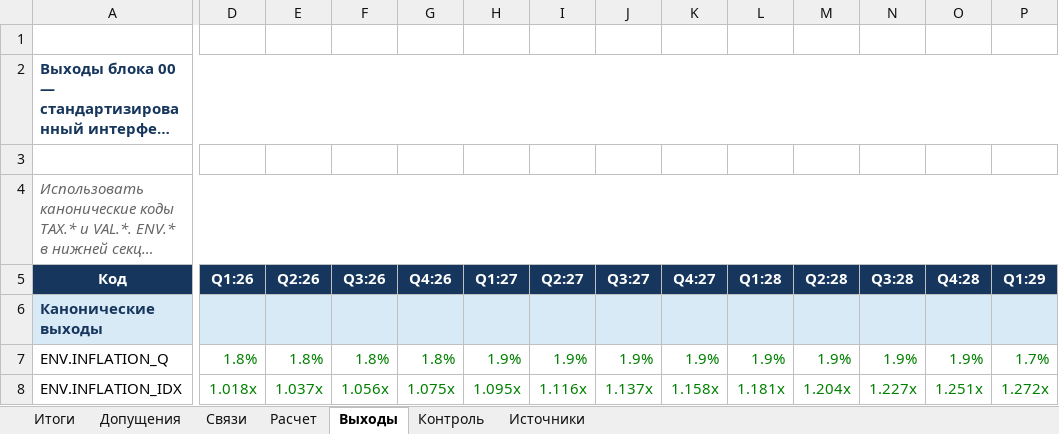
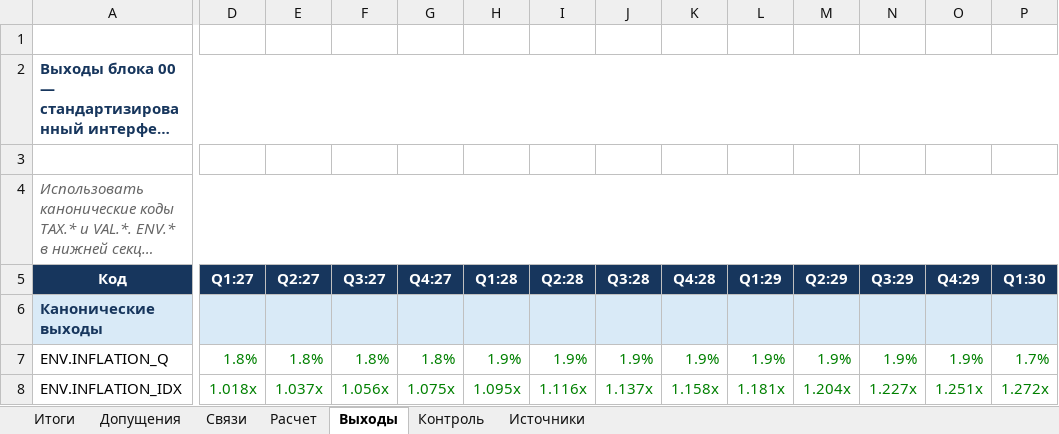
Before and after one commit to KsushaKhadzhinova/E-business-economics, an Excel workbook: работы/Работа_00_Контур_и_предпосылки/excel/00_Контур_и_предпосылки_существенно_переработано.xlsx, sheet Выходы, drawn as a sheet; only a part is shown, gaps mark what is left out; long unchanged cells end in …; values as stored, in another font and other column widths than the file's, no borders; the diff covers the shown part only; the diff names each change by its address in the sheet, - before the commit and + after, or states it on an @@ line.

```diff
--- a/работы/Работа_00_Контур_и_предпосылки/excel/00_Контур_и_предпосылки_существенно_переработано.xlsx (sheet Выходы)
+++ b/работы/Работа_00_Контур_и_предпосылки/excel/00_Контур_и_предпосылки_существенно_переработано.xlsx (sheet Выходы)
-D5: Q1:26
+D5: Q1:27
-E5: Q2:26
+E5: Q2:27
-F5: Q3:26
+F5: Q3:27
-G5: Q4:26
+G5: Q4:27
-H5: Q1:27
+H5: Q1:28
-I5: Q2:27
+I5: Q2:28
-J5: Q3:27
+J5: Q3:28
-K5: Q4:27
+K5: Q4:28
-L5: Q1:28
+L5: Q1:29
-M5: Q2:28
+M5: Q2:29
-N5: Q3:28
+N5: Q3:29
-O5: Q4:28
+O5: Q4:29
-P5: Q1:29
+P5: Q1:30
```
Also changed, not shown: 7 edited cells elsewhere in this sheet, sheet Допущения, sheet Расчет, sheet Итоги, работы/Работа_03_Активы_и_оборотный_капитал/excel/03_Активы_и_оборотный_капитал_переработано_на_русском.xlsx, работы/Работа_04_Финансирование/excel/04_Финансирование_переработано_РБ_электронный_бизнес.xlsx, 25 other files.
